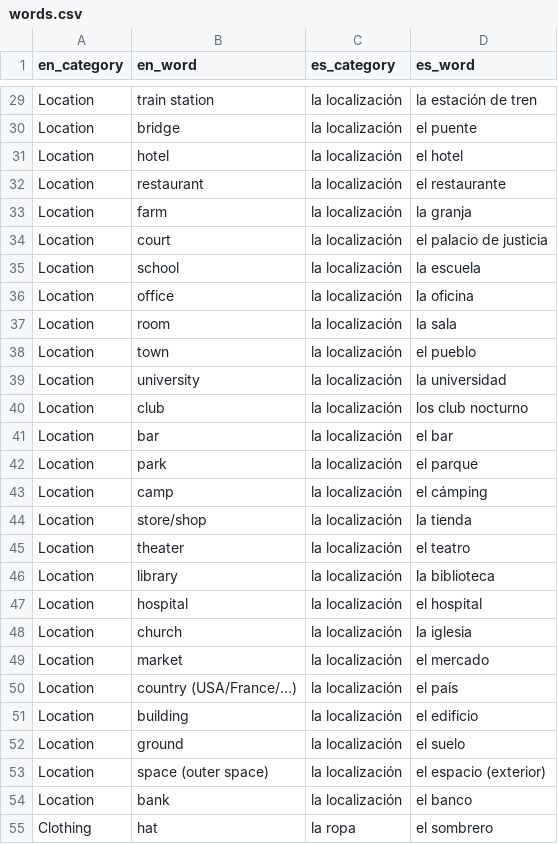
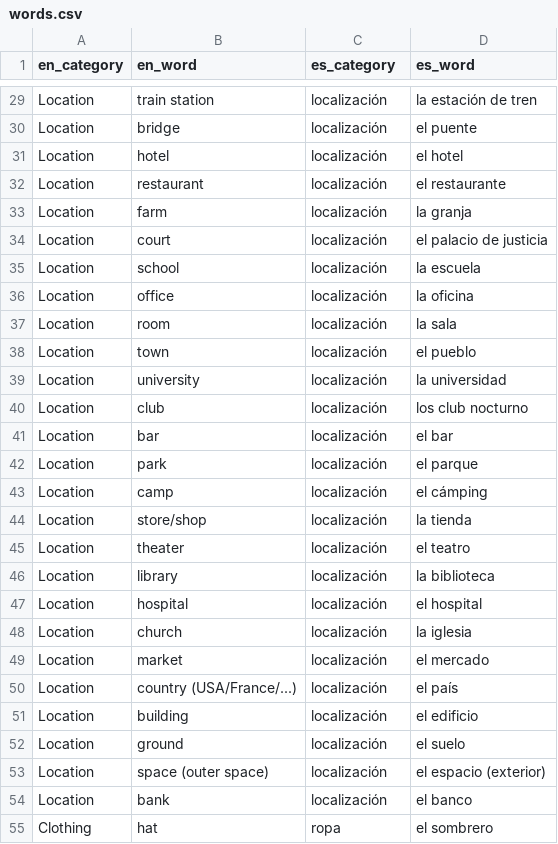
Before and after one commit to eobrain/mergi, a CSV file: data/words.csv, drawn as a sheet; only a part is shown, gaps mark what is left out; the diff covers the shown part only; the diff names each change by its address in the sheet, - before the commit and + after, or states it on an @@ line.

Commit message:
Add category to query. Remove el/la article from query.

```diff
--- a/data/words.csv
+++ b/data/words.csv
-C29:C54 (es_category): la localización
+C29:C54 (es_category): localización
-C55 (es_category): la ropa
+C55 (es_category): ropa
```
Also changed, not shown: 37 edited cells elsewhere in this file, 1 other file.
